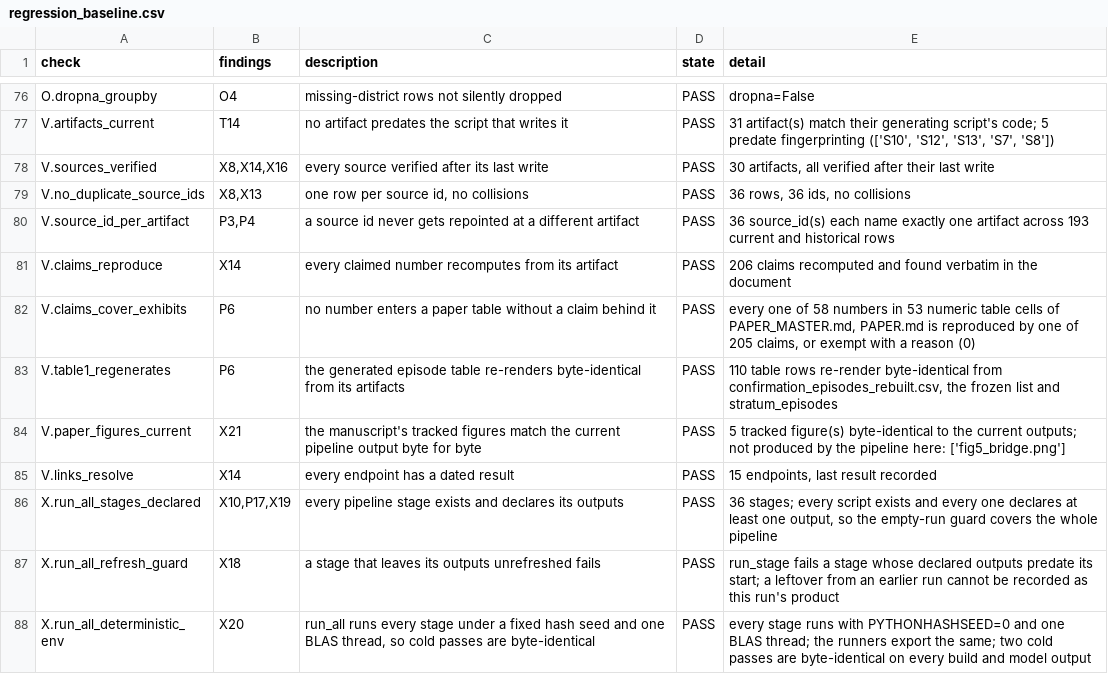
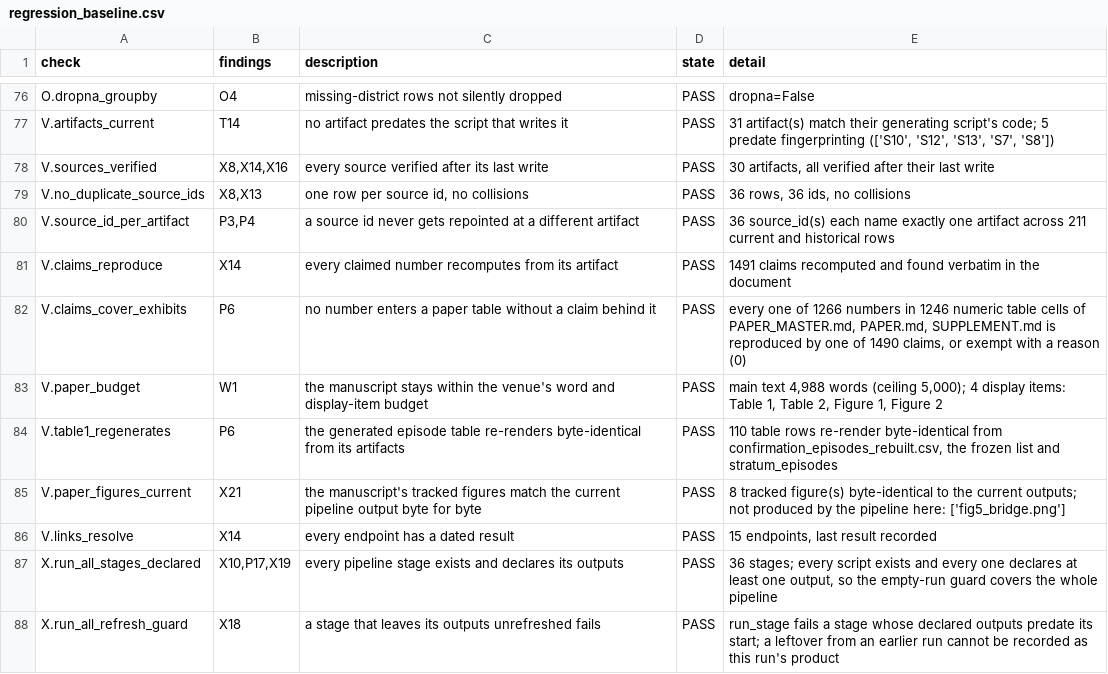
Before and after one commit to AbrahimMahmud/ems-police-awareness, a CSV file: docs/regression_baseline.csv, drawn as a sheet; only a part is shown, gaps mark what is left out; the shorter side is filled out with more unchanged rows; the diff covers the shown part only.

```diff
--- a/docs/regression_baseline.csv
+++ b/docs/regression_baseline.csv
@@ -79,7 +79,8 @@ V.sources_verified,"X8,X14,X16",every source verified after its last write,PASS,
 V.no_duplicate_source_ids,"X8,X13","one row per source id, no collisions",PASS,"36 rows, 36 ids, no collisions"
-V.source_id_per_artifact,"P3,P4",a source id never gets repointed at a different artifact,PASS,36 source_id(s) each name exactly one artifact across 193 current and historical rows
-V.claims_reproduce,X14,every claimed number recomputes from its artifact,PASS,206 claims recomputed and found verbatim in the document
-V.claims_cover_exhibits,P6,no number enters a paper table without a claim behind it,PASS,"every one of 58 numbers in 53 numeric table cells of PAPER_MASTER.md, PAPER.md is reproduced by one of 205 claims, or exempt with a reason (0)"
+V.source_id_per_artifact,"P3,P4",a source id never gets repointed at a different artifact,PASS,36 source_id(s) each name exactly one artifact across 211 current and historical rows
+V.claims_reproduce,X14,every claimed number recomputes from its artifact,PASS,1491 claims recomputed and found verbatim in the document
+V.claims_cover_exhibits,P6,no number enters a paper table without a claim behind it,PASS,"every one of 1266 numbers in 1246 numeric table cells of PAPER_MASTER.md, PAPER.md, SUPPLEMENT.md is reproduced by one of 1490 claims, or exempt with a reason (0)"
+V.paper_budget,W1,the manuscript stays within the venue's word and display-item budget,PASS,"main text 4,988 words (ceiling 5,000); 4 display items: Table 1, Table 2, Figure 1, Figure 2"
 V.table1_regenerates,P6,the generated episode table re-renders byte-identical from its artifacts,PASS,"110 table rows re-render byte-identical from confirmation_episodes_rebuilt.csv, the frozen list and stratum_episodes"
-V.paper_figures_current,X21,the manuscript's tracked figures match the current pipeline output byte for byte,PASS,5 tracked figure(s) byte-identical to the current outputs; not produced by the pipeline here: ['fig5_bridge.png']
+V.paper_figures_current,X21,the manuscript's tracked figures match the current pipeline output byte for byte,PASS,8 tracked figure(s) byte-identical to the current outputs; not produced by the pipeline here: ['fig5_bridge.png']
 V.links_resolve,X14,every endpoint has a dated result,PASS,"15 endpoints, last result recorded"
```
Also changed, not shown: 13 edited cells elsewhere in this file, docs/AUDIT_FINDINGS.csv, 15 other files.
